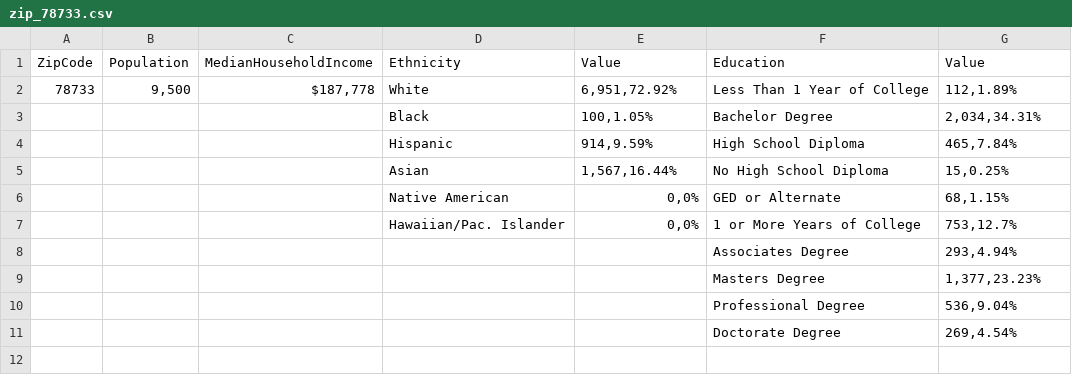
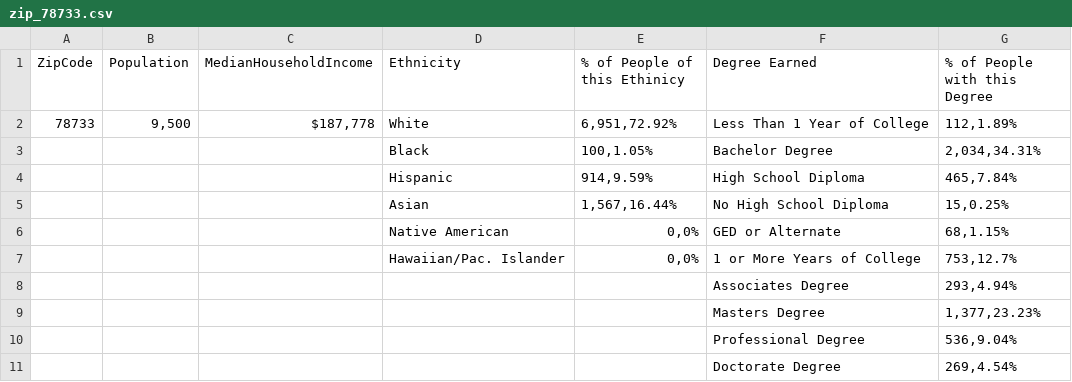
Before and after one commit to VivaLaTeena/Austin-Housing-Analysis, a CSV file: Resources/zip_78733.csv, drawn as a sheet.

```diff
--- a/Resources/zip_78733.csv
+++ b/Resources/zip_78733.csv
@@ -1,2 +1,2 @@
-ZipCode,Population,MedianHouseholdIncome,Ethnicity,Value,Education,Value
+ZipCode,Population,MedianHouseholdIncome,Ethnicity,% of People of this Ethinicy,Degree Earned ,% of People with this Degree
 78733,"9,500","$187,778",White,"6,951,72.92%",Less Than 1 Year of College,"112,1.89%"
```
Also changed, not shown: 3 other files.
